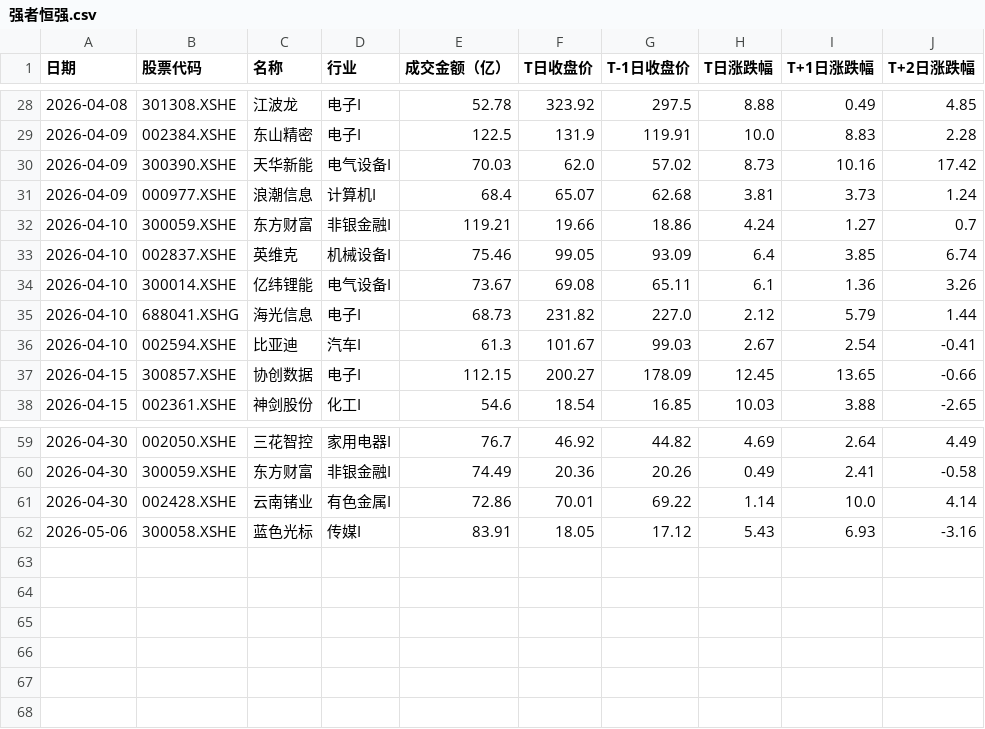
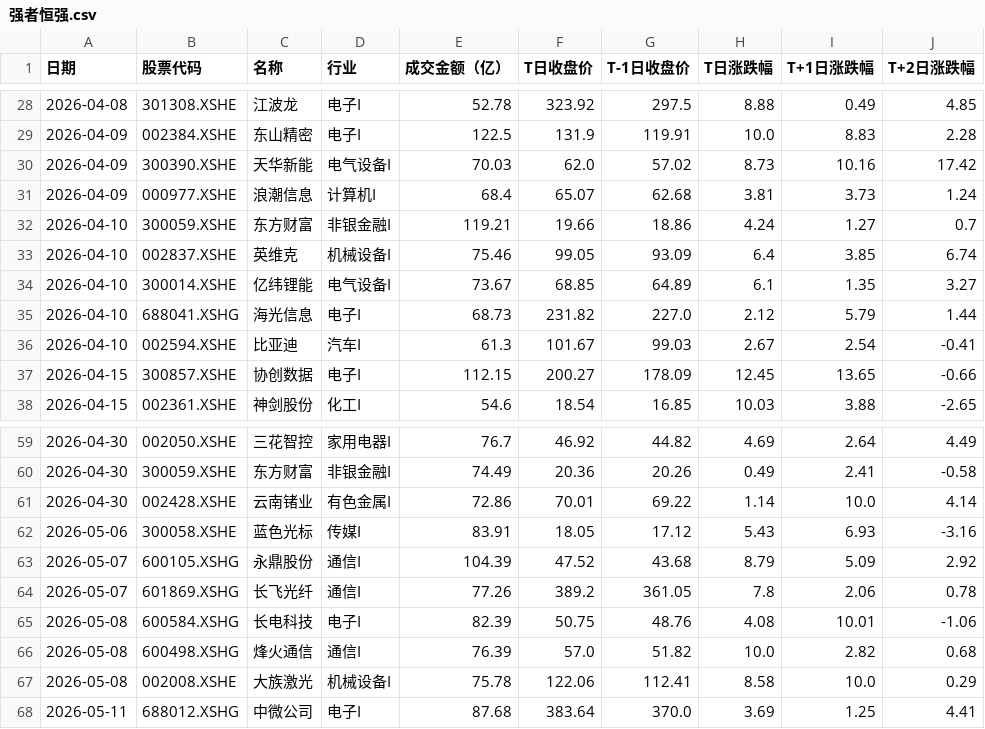
Before and after one commit to 47101Y/market-analysis, a CSV file: 强者恒强.csv, drawn as a sheet; only a part is shown, gaps mark what is left out.

```diff
--- a/强者恒强.csv
+++ b/强者恒强.csv
@@ -33,3 +33,3 @@
 2026-04-10,002837.XSHE,英维克,机械设备I,75.46,99.05,93.09,6.4,3.85,6.74
-2026-04-10,300014.XSHE,亿纬锂能,电气设备I,73.67,69.08,65.11,6.1,1.36,3.26
+2026-04-10,300014.XSHE,亿纬锂能,电气设备I,73.67,68.85,64.89,6.1,1.35,3.27
 2026-04-10,688041.XSHG,海光信息,电子I,68.73,231.82,227.0,2.12,5.79,1.44
@@ -62 +62,7 @@
 2026-05-06,300058.XSHE,蓝色光标,传媒I,83.91,18.05,17.12,5.43,6.93,-3.16
+2026-05-07,600105.XSHG,永鼎股份,通信I,104.39,47.52,43.68,8.79,5.09,2.92
+2026-05-07,601869.XSHG,长飞光纤,通信I,77.26,389.2,361.05,7.8,2.06,0.78
+2026-05-08,600584.XSHG,长电科技,电子I,82.39,50.75,48.76,4.08,10.01,-1.06
+2026-05-08,600498.XSHG,烽火通信,通信I,76.39,57.0,51.82,10.0,2.82,0.68
+2026-05-08,002008.XSHE,大族激光,机械设备I,75.78,122.06,112.41,8.58,10.0,0.29
+2026-05-11,688012.XSHG,中微公司,电子I,87.68,383.64,370.0,3.69,1.25,4.41
```
Also changed, not shown: 2 other files.
